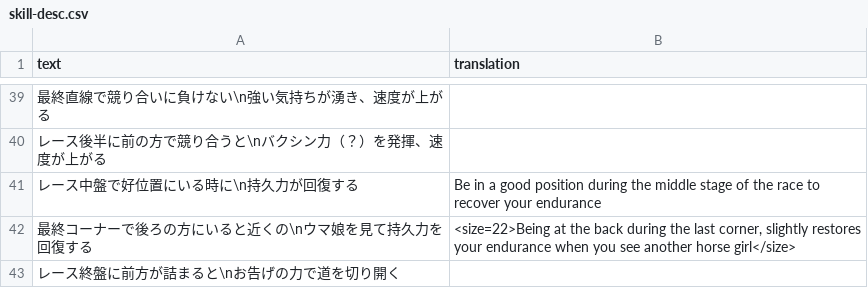
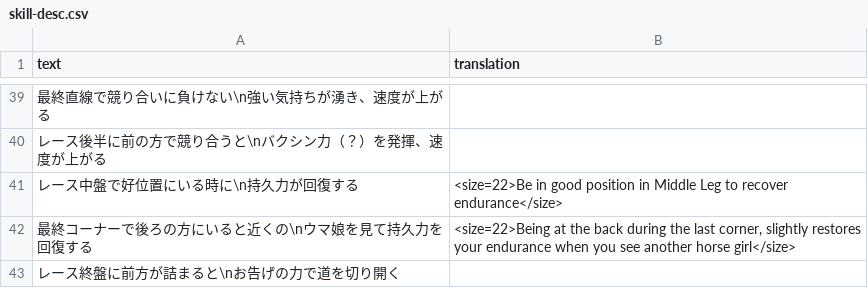
Before and after one commit to FabulousCupcake/umamusume-db-translate, a CSV file: src/data/skill-desc.csv, drawn as a sheet; only a part is shown, gaps mark what is left out.

Commit message:
Update src/data/skill-desc.csv
Co-authored-by: FabulousCupcake <mail.fabulous.cupcake@gmail.com>

```diff
--- a/src/data/skill-desc.csv
+++ b/src/data/skill-desc.csv
@@ -40,3 +40,3 @@
 "レース後半に前の方で競り合うと\nバクシン力（？）を発揮、速度が上がる",""
-"レース中盤で好位置にいる時に\n持久力が回復する","Be in a good position during the middle stage of the race to recover your endurance"
+"レース中盤で好位置にいる時に\n持久力が回復する","<size=22>Be in good position in Middle Leg to recover endurance</size>"
 "最終コーナーで後ろの方にいると近くの\nウマ娘を見て持久力を回復する","<size=22>Being at the back during the last corner, slightly restores your endurance when you see another horse girl</size>"
```
